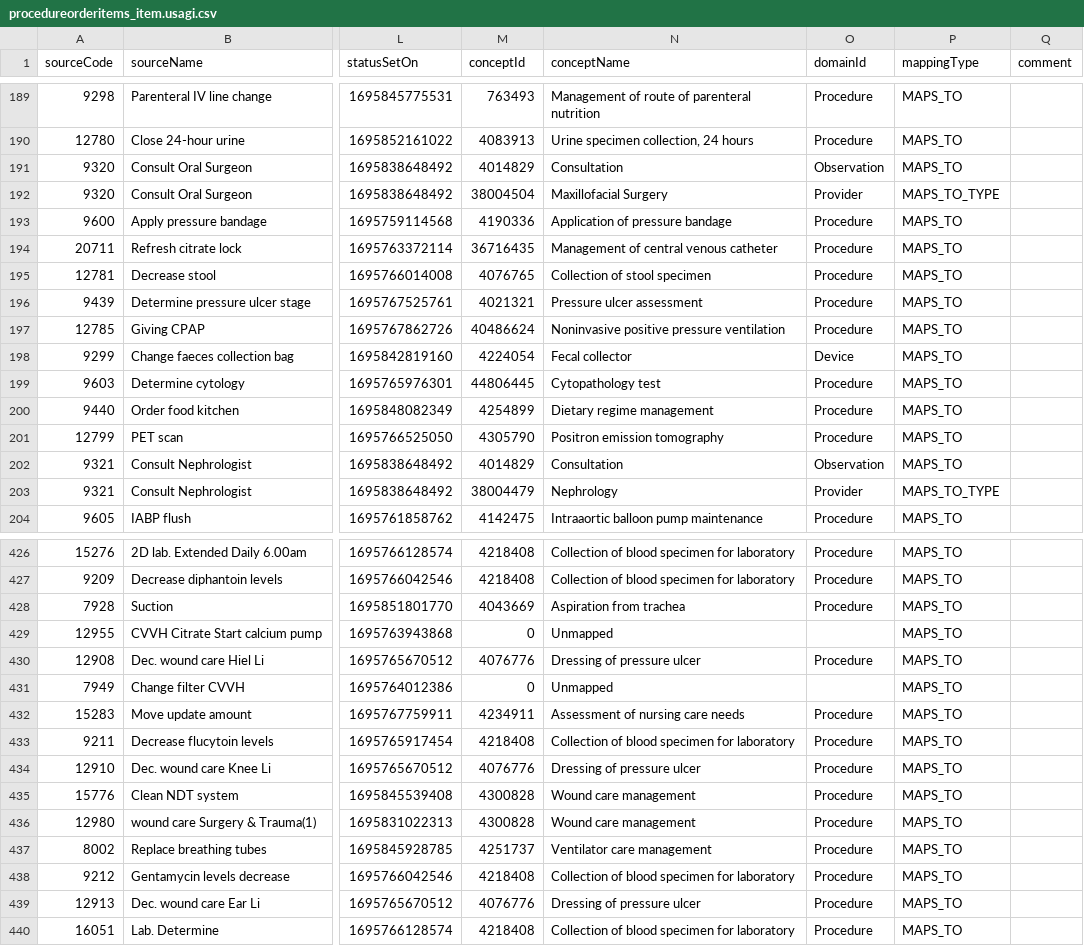
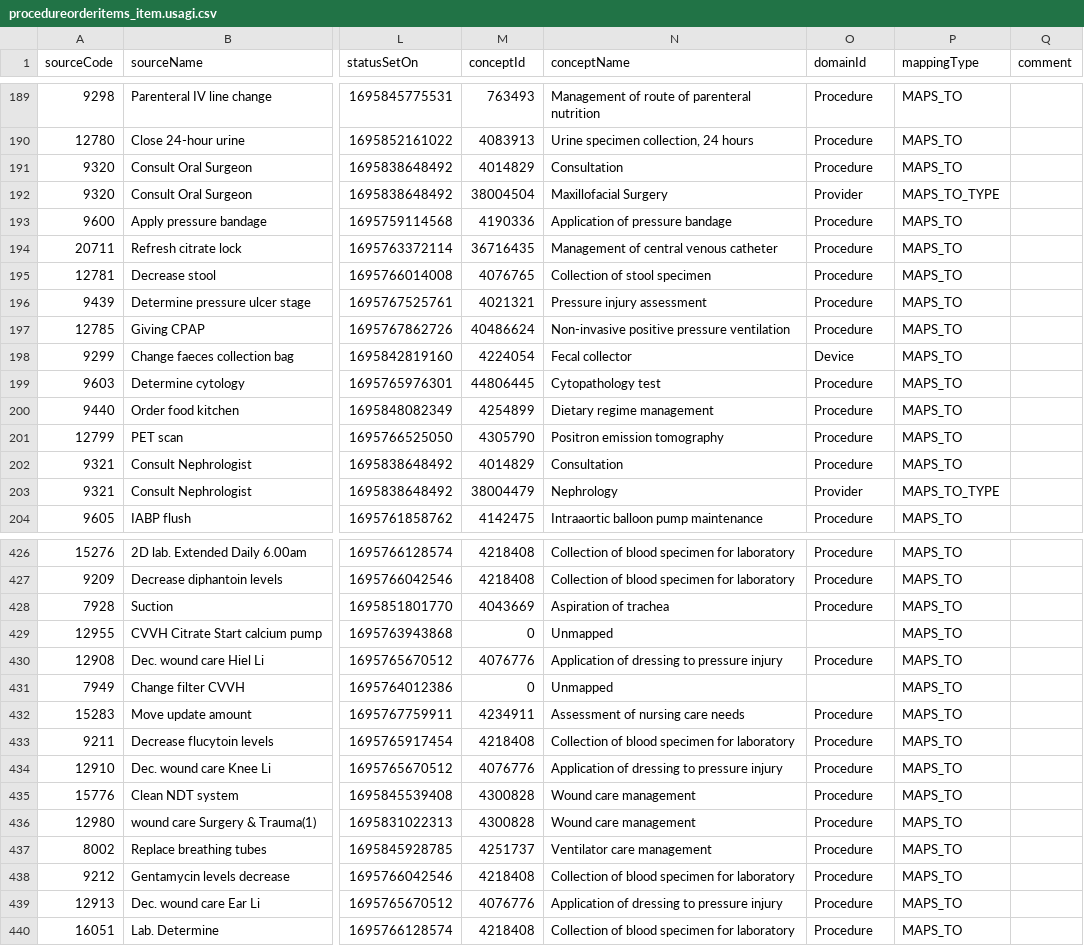
Before and after one commit to AmsterdamUMC/AMSTEL, a CSV file: data/mappings/procedureorderitems_item.usagi.csv, drawn as a sheet; only a part is shown, gaps mark what is left out; the diff covers the shown part only; the diff names each change by its address in the sheet, - before the commit and + after, or states it on an @@ line.

```diff
--- a/data/mappings/procedureorderitems_item.usagi.csv
+++ b/data/mappings/procedureorderitems_item.usagi.csv
-O191 (domainId): Observation
+O191 (domainId): Procedure
-N196 (conceptName): Pressure ulcer assessment
+N196 (conceptName): Pressure injury assessment
-N197 (conceptName): Noninvasive positive pressure ventilation
+N197 (conceptName): Non-invasive positive pressure ventilation
-O202 (domainId): Observation
+O202 (domainId): Procedure
-N428 (conceptName): Aspiration from trachea
+N428 (conceptName): Aspiration of trachea
-N430 (conceptName): Dressing of pressure ulcer
+N430 (conceptName): Application of dressing to pressure injury
-N434 (conceptName): Dressing of pressure ulcer
+N434 (conceptName): Application of dressing to pressure injury
-N439 (conceptName): Dressing of pressure ulcer
+N439 (conceptName): Application of dressing to pressure injury
```
Also changed, not shown: 57 edited cells elsewhere in this file, data/dqd/OMOP_CDMv5.4_Field_Level.csv, data/mappings/numericitems_unit.usagi.csv, 35 other files.
